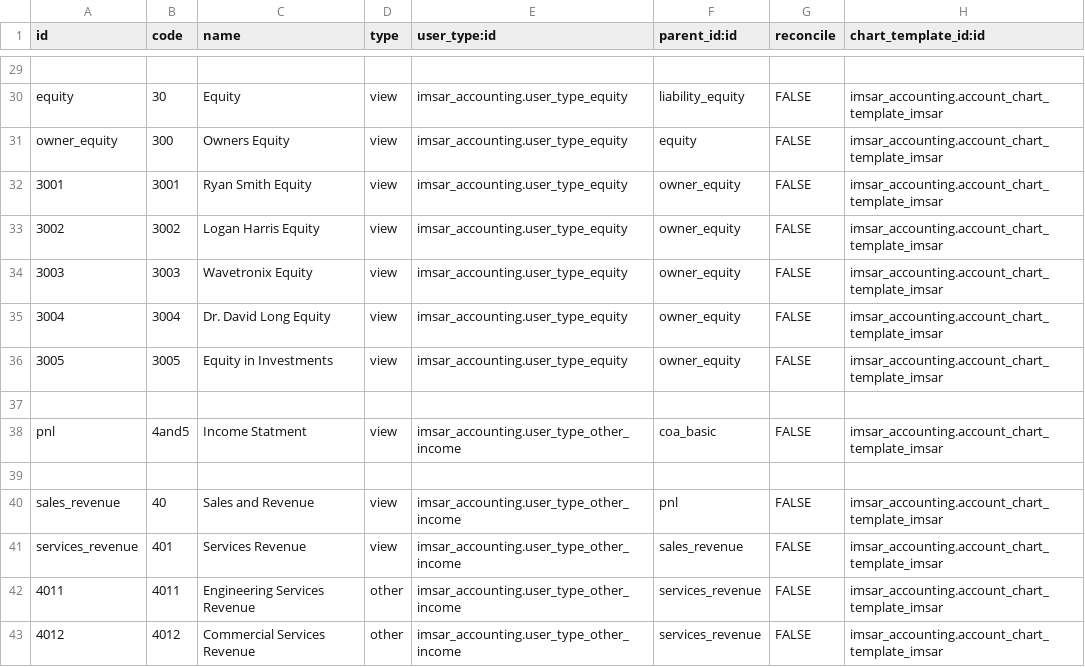
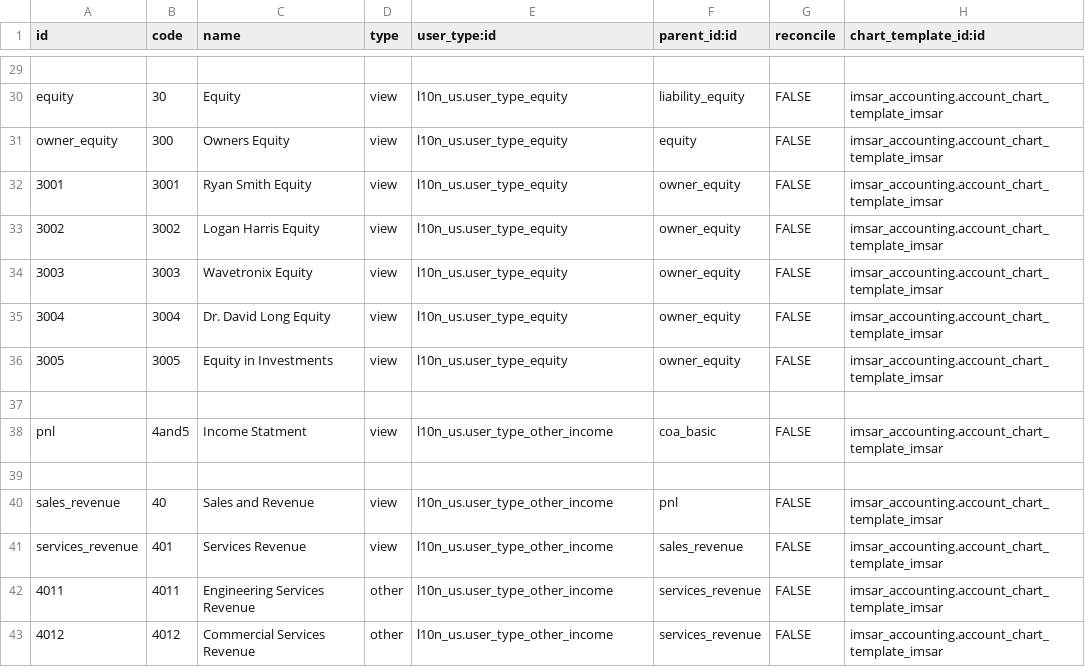
Before and after one commit to benrolsen/openerp-custom-addons, a CSV file: imsar_accounting/account.account.template.csv, drawn as a sheet; only a part is shown, gaps mark what is left out; the diff covers the shown part only; the diff names each change by its address in the sheet, - before the commit and + after, or states it on an @@ line.

Commit message:
more accounting information and some menu tweaks

```diff
--- a/imsar_accounting/account.account.template.csv
+++ b/imsar_accounting/account.account.template.csv
-E30:E36 (user_type:id): imsar_accounting.user_type_equity
+E30:E36 (user_type:id): l10n_us.user_type_equity
-E38 (user_type:id): imsar_accounting.user_type_other_income
+E38 (user_type:id): l10n_us.user_type_other_income
-E40:E43 (user_type:id): imsar_accounting.user_type_other_income
+E40:E43 (user_type:id): l10n_us.user_type_other_income
```
Also changed, not shown: 5 added rows and 54 edited cells elsewhere in this file, 6 other files.
